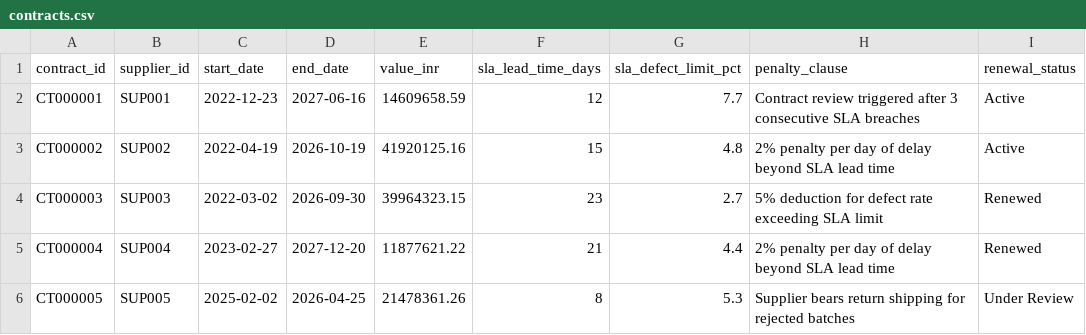
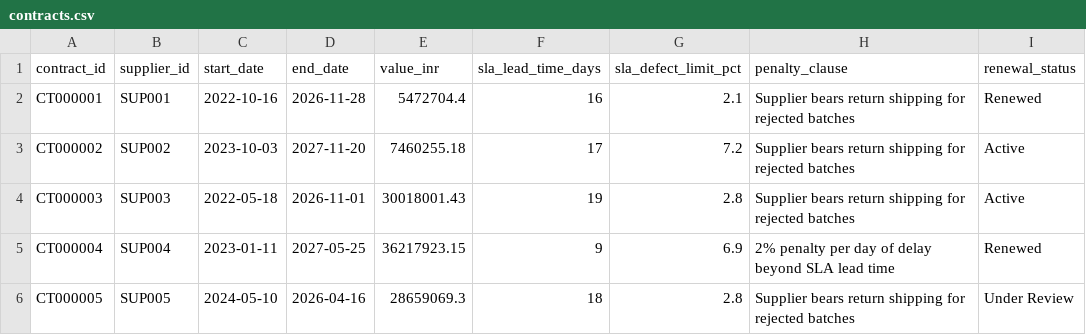
Before and after one commit to neerajvijeth/SCM-MIni-Project, a CSV file: contracts.csv, drawn as a sheet; only a part is shown; the diff covers the shown part only.

```diff
--- a/contracts.csv
+++ b/contracts.csv
@@ -1,6 +1,6 @@
 contract_id,supplier_id,start_date,end_date,value_inr,sla_lead_time_days,sla_defect_limit_pct,penalty_clause,renewal_status
-CT000001,SUP001,2022-12-23,2027-06-16,14609658.59,12,7.7,Contract review triggered after 3 consecutive SLA breaches,Active
-CT000002,SUP002,2022-04-19,2026-10-19,41920125.16,15,4.8,2% penalty per day of delay beyond SLA lead time,Active
-CT000003,SUP003,2022-03-02,2026-09-30,39964323.15,23,2.7,5% deduction for defect rate exceeding SLA limit,Renewed
-CT000004,SUP004,2023-02-27,2027-12-20,11877621.22,21,4.4,2% penalty per day of delay beyond SLA lead time,Renewed
-CT000005,SUP005,2025-02-02,2026-04-25,21478361.26,8,5.3,Supplier bears return shipping for rejected batches,Under Review
+CT000001,SUP001,2022-10-16,2026-11-28,5472704.4,16,2.1,Supplier bears return shipping for rejected batches,Renewed
+CT000002,SUP002,2023-10-03,2027-11-20,7460255.18,17,7.2,Supplier bears return shipping for rejected batches,Active
+CT000003,SUP003,2022-05-18,2026-11-01,30018001.43,19,2.8,Supplier bears return shipping for rejected batches,Active
+CT000004,SUP004,2023-01-11,2027-05-25,36217923.15,9,6.9,2% penalty per day of delay beyond SLA lead time,Renewed
+CT000005,SUP005,2024-05-10,2026-04-16,28659069.3,18,2.8,Supplier bears return shipping for rejected batches,Under Review
```
Also changed, not shown: 150 edited cells elsewhere in this file, anomaly_flags.csv, communications.csv, 29 other files.
